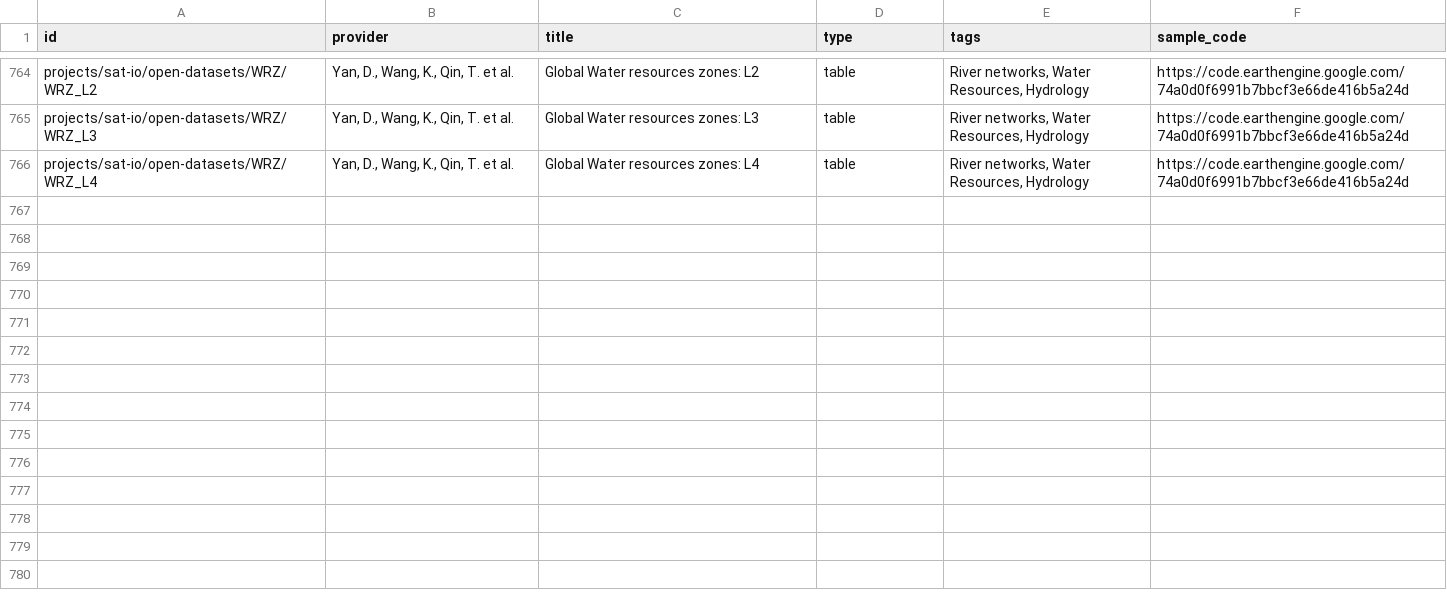
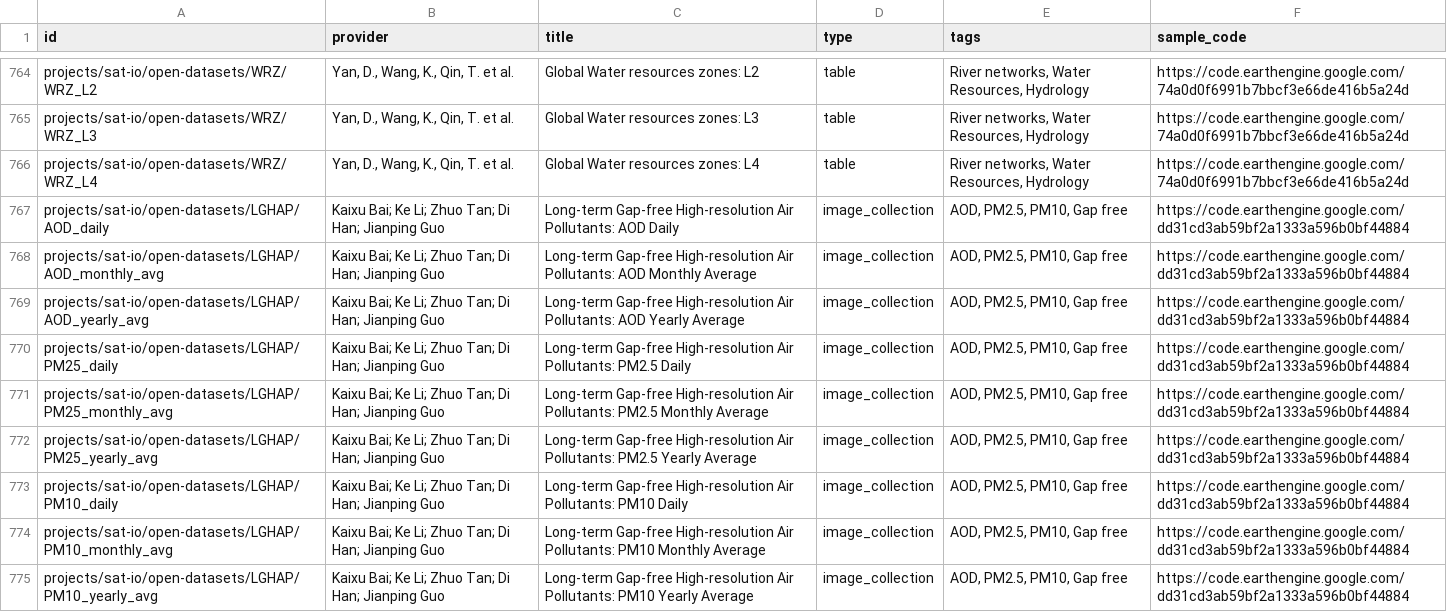
Before and after one commit to samapriya/awesome-gee-community-datasets, a CSV file: community_datasets.csv, drawn as a sheet; only a part is shown, gaps mark what is left out.

```diff
--- a/community_datasets.csv
+++ b/community_datasets.csv
@@ -766 +766,10 @@ projects/sat-io/open-datasets/WRZ/WRZ_L3,"Yan, D., Wang, K., Qin, T. et al.",Glo
 projects/sat-io/open-datasets/WRZ/WRZ_L4,"Yan, D., Wang, K., Qin, T. et al.",Global Water resources zones: L4,table,"River networks, Water Resources, Hydrology",https://code.earthengine.google.com/74a0d0f6991b7bbcf3e66de416b5a24d
+projects/sat-io/open-datasets/LGHAP/AOD_daily,Kaixu Bai; Ke Li; Zhuo Tan; Di Han; Jianping Guo,Long-term Gap-free High-resolution Air Pollutants: AOD Daily,image_collection," AOD, PM2.5, PM10, Gap free",https://code.earthengine.google.com/dd31cd3ab59bf2a1333a596b0bf44884
+projects/sat-io/open-datasets/LGHAP/AOD_monthly_avg,Kaixu Bai; Ke Li; Zhuo Tan; Di Han; Jianping Guo,Long-term Gap-free High-resolution Air Pollutants: AOD Monthly Average,image_collection," AOD, PM2.5, PM10, Gap free",https://code.earthengine.google.com/dd31cd3ab59bf2a1333a596b0bf44884
+projects/sat-io/open-datasets/LGHAP/AOD_yearly_avg,Kaixu Bai; Ke Li; Zhuo Tan; Di Han; Jianping Guo,Long-term Gap-free High-resolution Air Pollutants: AOD Yearly Average,image_collection," AOD, PM2.5, PM10, Gap free",https://code.earthengine.google.com/dd31cd3ab59bf2a1333a596b0bf44884
+projects/sat-io/open-datasets/LGHAP/PM25_daily,Kaixu Bai; Ke Li; Zhuo Tan; Di Han; Jianping Guo,Long-term Gap-free High-resolution Air Pollutants: PM2.5 Daily,image_collection," AOD, PM2.5, PM10, Gap free",https://code.earthengine.google.com/dd31cd3ab59bf2a1333a596b0bf44884
+projects/sat-io/open-datasets/LGHAP/PM25_monthly_avg,Kaixu Bai; Ke Li; Zhuo Tan; Di Han; Jianping Guo,Long-term Gap-free High-resolution Air Pollutants: PM2.5 Monthly Average,image_collection," AOD, PM2.5, PM10, Gap free",https://code.earthengine.google.com/dd31cd3ab59bf2a1333a596b0bf44884
+projects/sat-io/open-datasets/LGHAP/PM25_yearly_avg,Kaixu Bai; Ke Li; Zhuo Tan; Di Han; Jianping Guo,Long-term Gap-free High-resolution Air Pollutants: PM2.5 Yearly Average,image_collection," AOD, PM2.5, PM10, Gap free",https://code.earthengine.google.com/dd31cd3ab59bf2a1333a596b0bf44884
+projects/sat-io/open-datasets/LGHAP/PM10_daily,Kaixu Bai; Ke Li; Zhuo Tan; Di Han; Jianping Guo,Long-term Gap-free High-resolution Air Pollutants: PM10 Daily,image_collection," AOD, PM2.5, PM10, Gap free",https://code.earthengine.google.com/dd31cd3ab59bf2a1333a596b0bf44884
+projects/sat-io/open-datasets/LGHAP/PM10_monthly_avg,Kaixu Bai; Ke Li; Zhuo Tan; Di Han; Jianping Guo,Long-term Gap-free High-resolution Air Pollutants: PM10 Monthly Average,image_collection," AOD, PM2.5, PM10, Gap free",https://code.earthengine.google.com/dd31cd3ab59bf2a1333a596b0bf44884
+projects/sat-io/open-datasets/LGHAP/PM10_yearly_avg,Kaixu Bai; Ke Li; Zhuo Tan; Di Han; Jianping Guo,Long-term Gap-free High-resolution Air Pollutants: PM10 Yearly Average,image_collection," AOD, PM2.5, PM10, Gap free",https://code.earthengine.google.com/dd31cd3ab59bf2a1333a596b0bf44884
```
